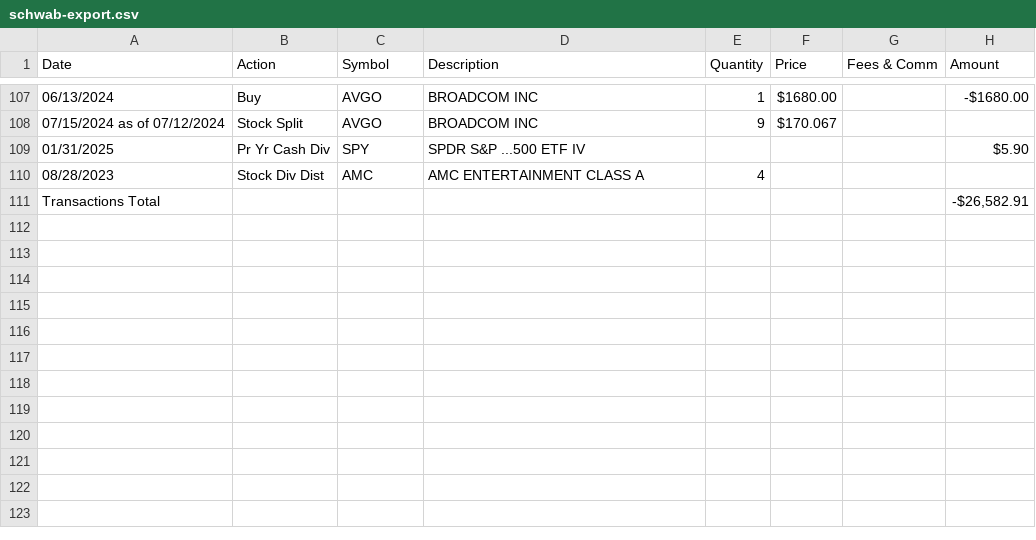
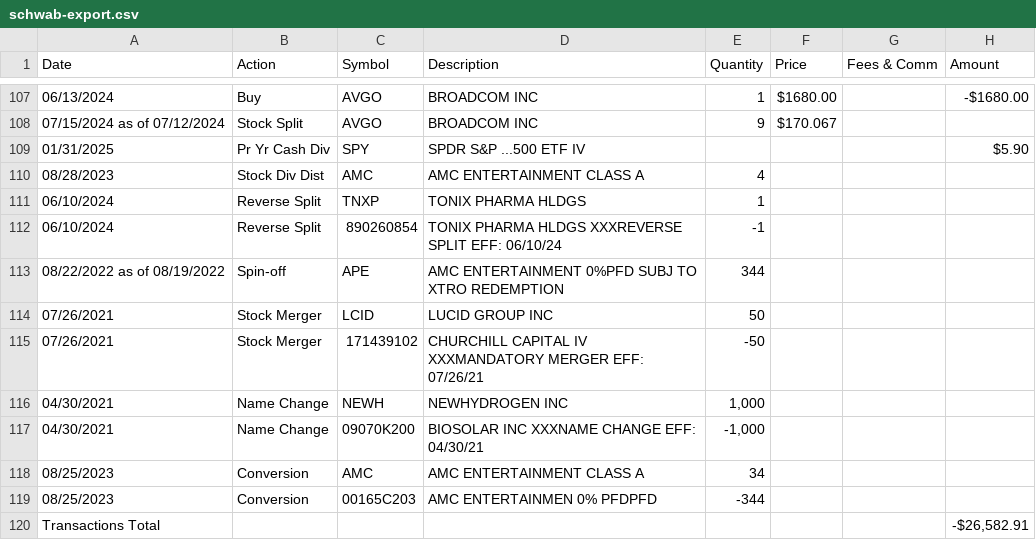
Before and after one commit to cocodmdr/Export-To-Ghostfolio, a CSV file: samples/schwab-export.csv, drawn as a sheet; only a part is shown, gaps mark what is left out; the diff names each change by its address in the sheet, - before the commit and + after, or states it on an @@ line.

Commit message:
Update sample

```diff
--- a/samples/schwab-export.csv
+++ b/samples/schwab-export.csv
+row 111: 06/10/2024 | Reverse Split | TNXP | TONIX PHARMA HLDGS | 1
+row 112: 06/10/2024 | Reverse Split | 890260854 | TONIX PHARMA HLDGS XXXREVERSE SPLIT EFF: 06/10/24 | -1
+row 113: 08/22/2022 as of 08/19/2022 | Spin-off | APE | AMC ENTERTAINMENT 0%PFD SUBJ TO XTRO REDEMPTION | 344
+row 114: 07/26/2021 | Stock Merger | LCID | LUCID GROUP INC | 50
+row 115: 07/26/2021 | Stock Merger | 171439102 | CHURCHILL CAPITAL IV XXXMANDATORY MERGER EFF: 07/26/21 | -50
+row 116: 04/30/2021 | Name Change | NEWH | NEWHYDROGEN INC | 1,000
+row 117: 04/30/2021 | Name Change | 09070K200 | BIOSOLAR INC XXXNAME CHANGE EFF: 04/30/21 | -1,000
+row 118: 08/25/2023 | Conversion | AMC | AMC ENTERTAINMENT CLASS A | 34
+row 119: 08/25/2023 | Conversion | 00165C203 | AMC ENTERTAINMEN 0% PFDPFD | -344
```
